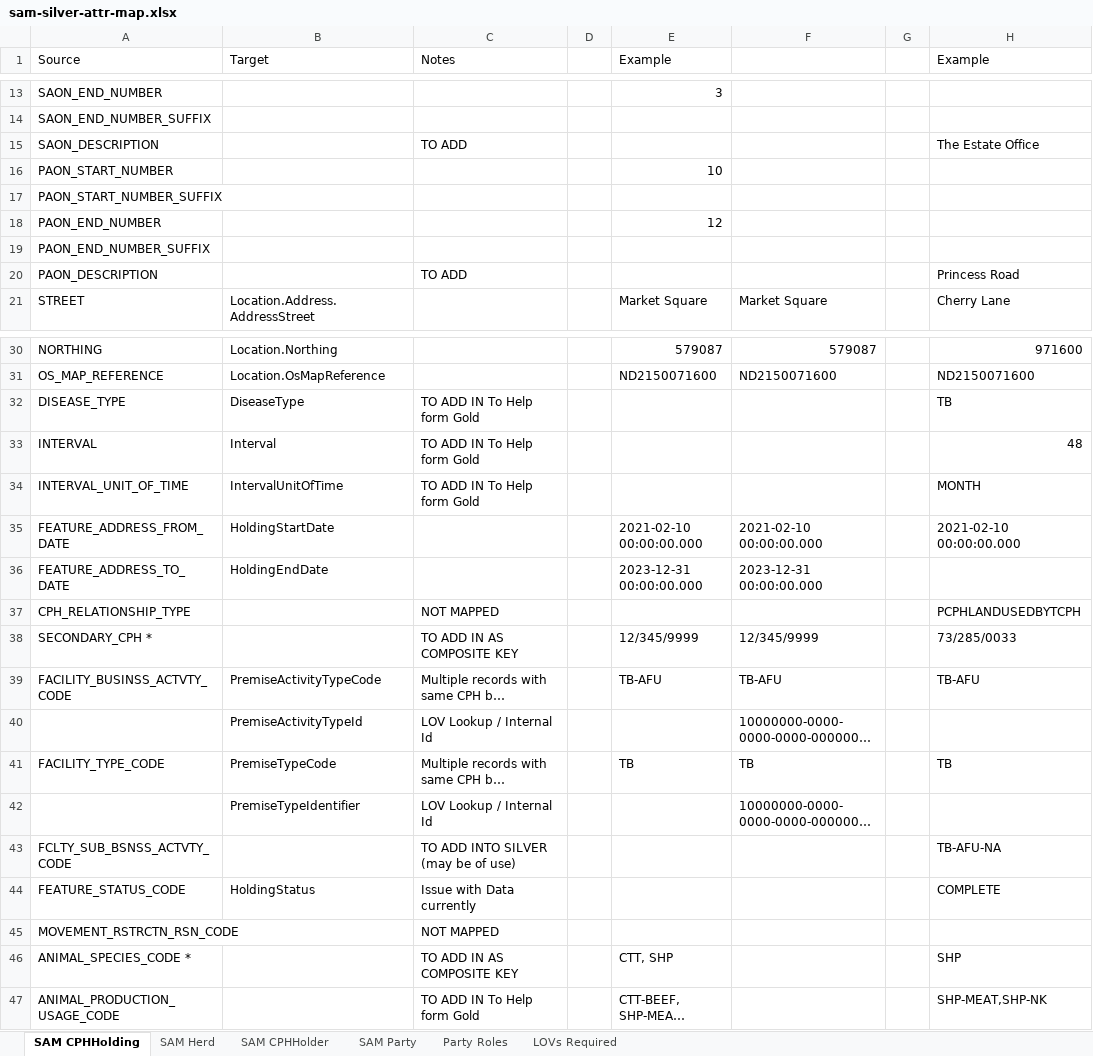
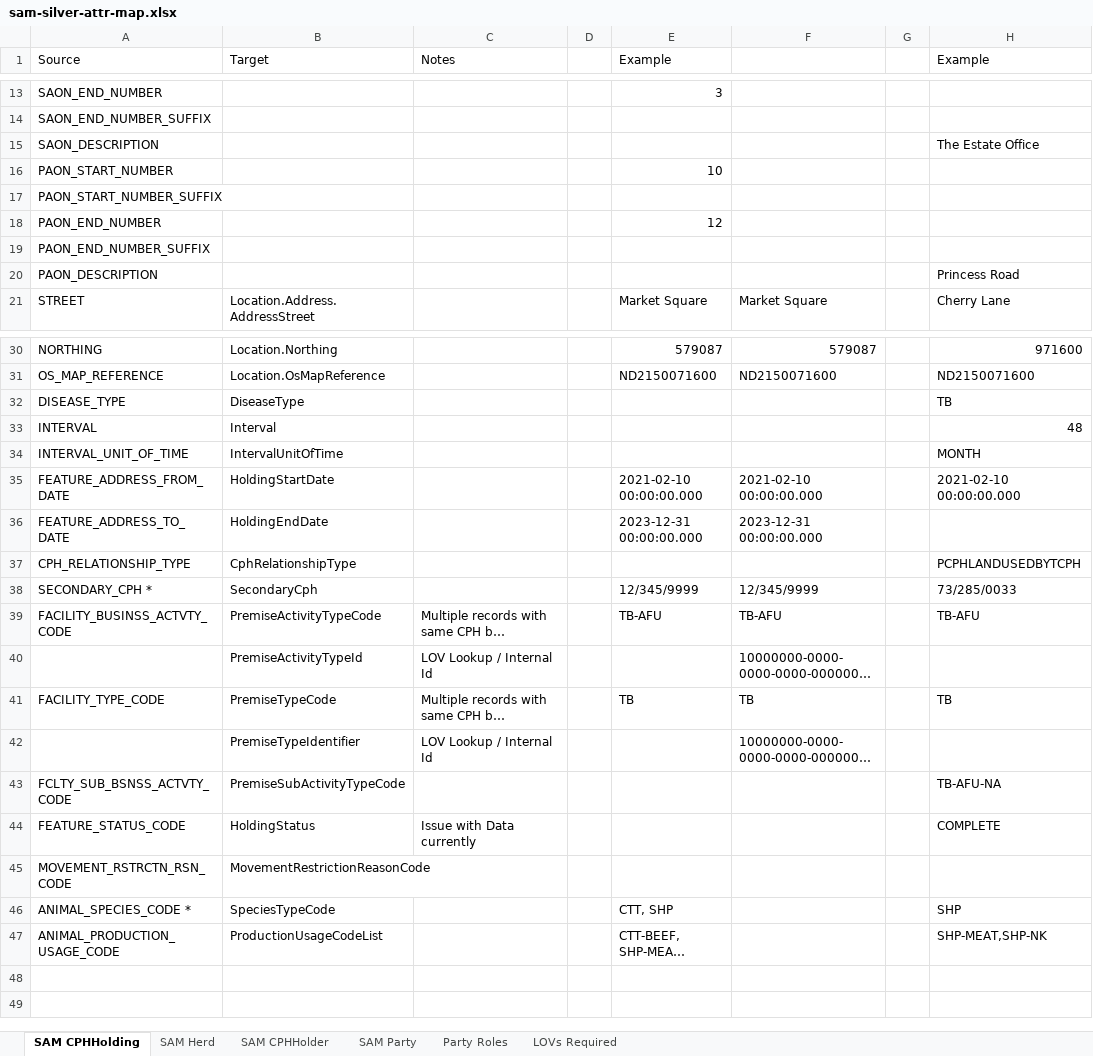
Before and after one commit to DEFRA/ls-keeper-data-api, an Excel workbook: docs/data-maps/sam-silver-attr-map.xlsx, sheet SAM CPHHolding, drawn as a sheet; only a part is shown, gaps mark what is left out; long unchanged cells end in …; values as stored, in another font and other column widths than the file's, no cell formats; the diff names each change by its address in the sheet, - before the commit and + after, or states it on an @@ line.

Commit message:
Sam Holding and Herd silver maps updated.

```diff
--- a/docs/data-maps/sam-silver-attr-map.xlsx (sheet SAM CPHHolding)
+++ b/docs/data-maps/sam-silver-attr-map.xlsx (sheet SAM CPHHolding)
-C15 (Notes): TO ADD
+C15 (Notes): (empty)
-C20 (Notes): TO ADD
+C20 (Notes): (empty)
-C32:C34 (Notes): TO ADD IN To Help form Gold
+C32:C34 (Notes): (empty)
-B37 (Target): (empty)
+B37 (Target): CphRelationshipType
-C37 (Notes): NOT MAPPED
+C37 (Notes): (empty)
-B38 (Target): (empty)
+B38 (Target): SecondaryCph
-C38 (Notes): TO ADD IN AS COMPOSITE KEY
+C38 (Notes): (empty)
-B43 (Target): (empty)
+B43 (Target): PremiseSubActivityTypeCode
-C43 (Notes): TO ADD INTO SILVER (may be of use)
+C43 (Notes): (empty)
-B45 (Target): (empty)
+B45 (Target): MovementRestrictionReasonCode
-C45 (Notes): NOT MAPPED
+C45 (Notes): (empty)
-B46 (Target): (empty)
+B46 (Target): SpeciesTypeCode
-C46 (Notes): TO ADD IN AS COMPOSITE KEY
+C46 (Notes): (empty)
-B47 (Target): (empty)
+B47 (Target): ProductionUsageCodeList
-C47 (Notes): TO ADD IN To Help form Gold
+C47 (Notes): (empty)
```
Also changed, not shown: sheet SAM Herd, sheet SAM Party, sheet SAM CPHHolder, cell formats, 12 other files.
